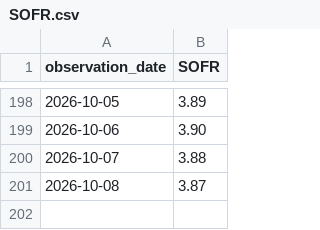
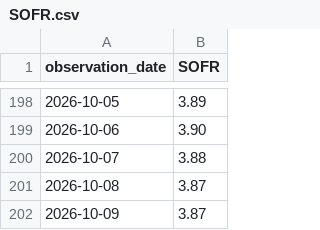
Before and after one commit to shadowapp-pixel/hud-rate-observatory, a CSV file: data/SOFR.csv, drawn as a sheet; only a part is shown, gaps mark what is left out.

```diff
--- a/data/SOFR.csv
+++ b/data/SOFR.csv
@@ -201 +201,2 @@ observation_date,SOFR
 2026-10-08,3.87
+2026-10-09,3.87
```
